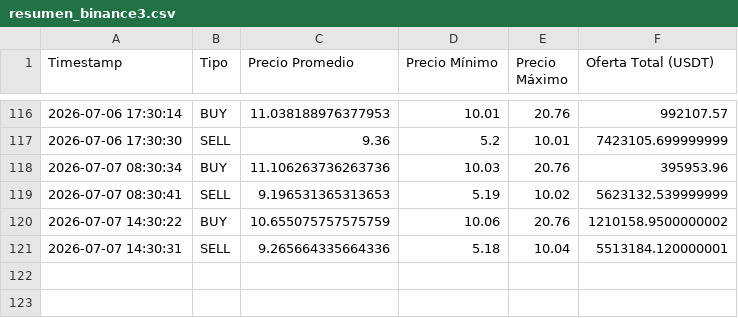
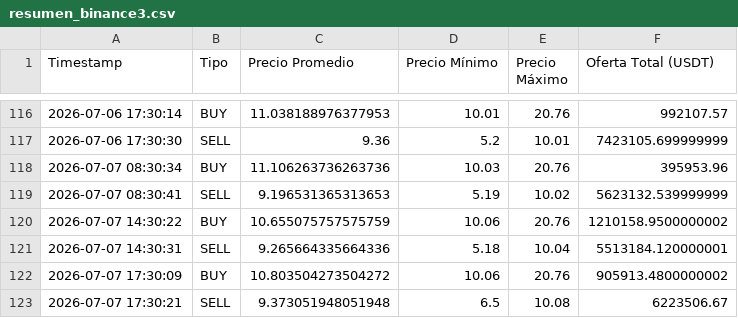
Before and after one commit to garni10/Dashboard-Economico, a CSV file: data/resumen_binance3.csv, drawn as a sheet; only a part is shown, gaps mark what is left out.

```diff
--- a/data/resumen_binance3.csv
+++ b/data/resumen_binance3.csv
@@ -121 +121,3 @@ Timestamp,Tipo,Precio Promedio,Precio Mínimo,Precio Máximo,Oferta Total (USDT)
 2026-07-07 14:30:31,SELL,9.265664335664336,5.18,10.04,5513184.120000001
+2026-07-07 17:30:09,BUY,10.803504273504272,10.06,20.76,905913.4800000002
+2026-07-07 17:30:21,SELL,9.373051948051948,6.5,10.08,6223506.67
```
Also changed, not shown: 1 other file.
